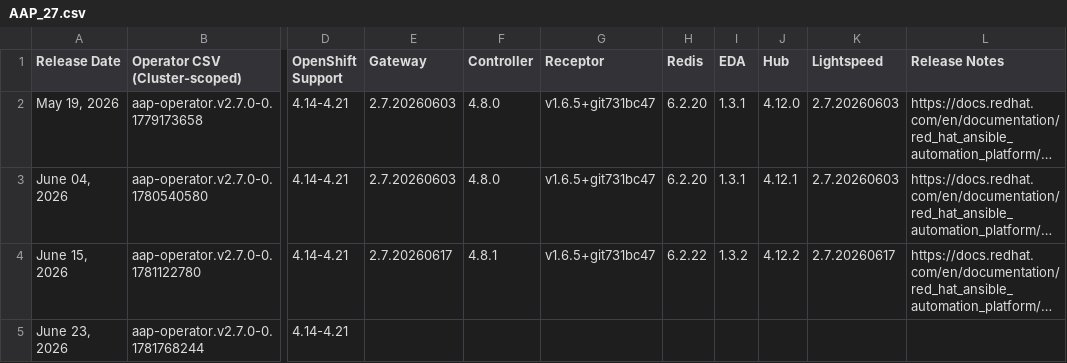
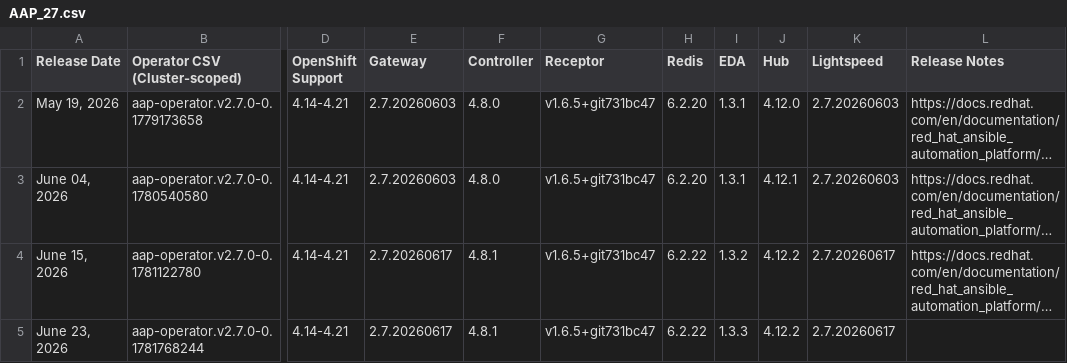
Before and after one commit to lennysh/aap-openshift-compatibility-matrix, a CSV file: data/AAP_27.csv, drawn as a sheet; only a part is shown, gaps mark what is left out; long unchanged cells end in …; the diff names each change by its address in the sheet, - before the commit and + after, or states it on an @@ line.

Commit message:
Update files: data/AAP_25.csv data/AAP_26.csv data/AAP_27.csv

```diff
--- a/data/AAP_27.csv
+++ b/data/AAP_27.csv
-E5 (Gateway): (empty)
+E5 (Gateway): 2.7.20260617
-F5 (Controller): (empty)
+F5 (Controller): 4.8.1
-G5 (Receptor): (empty)
+G5 (Receptor): v1.6.5+git731bc47
-H5 (Redis): (empty)
+H5 (Redis): 6.2.22
-I5 (EDA): (empty)
+I5 (EDA): 1.3.3
-J5 (Hub): (empty)
+J5 (Hub): 4.12.2
-K5 (Lightspeed): (empty)
+K5 (Lightspeed): 2.7.20260617
```
Also changed, not shown: data/AAP_25.csv, data/AAP_26.csv.
